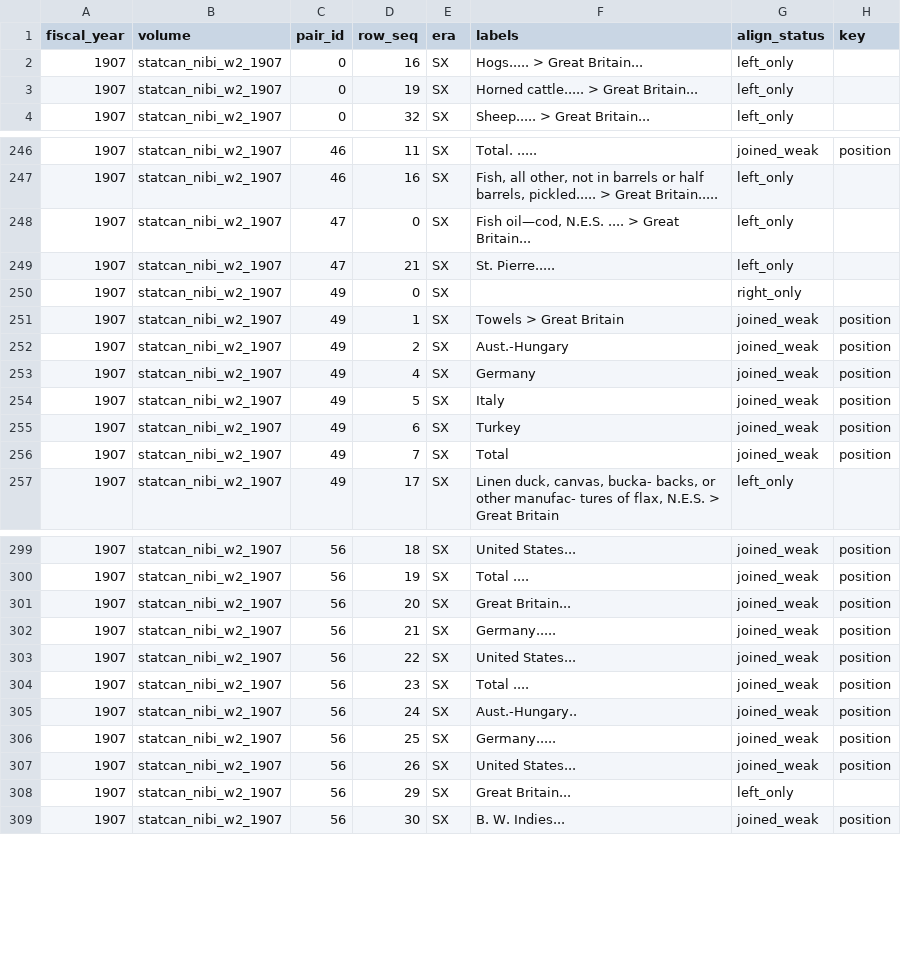
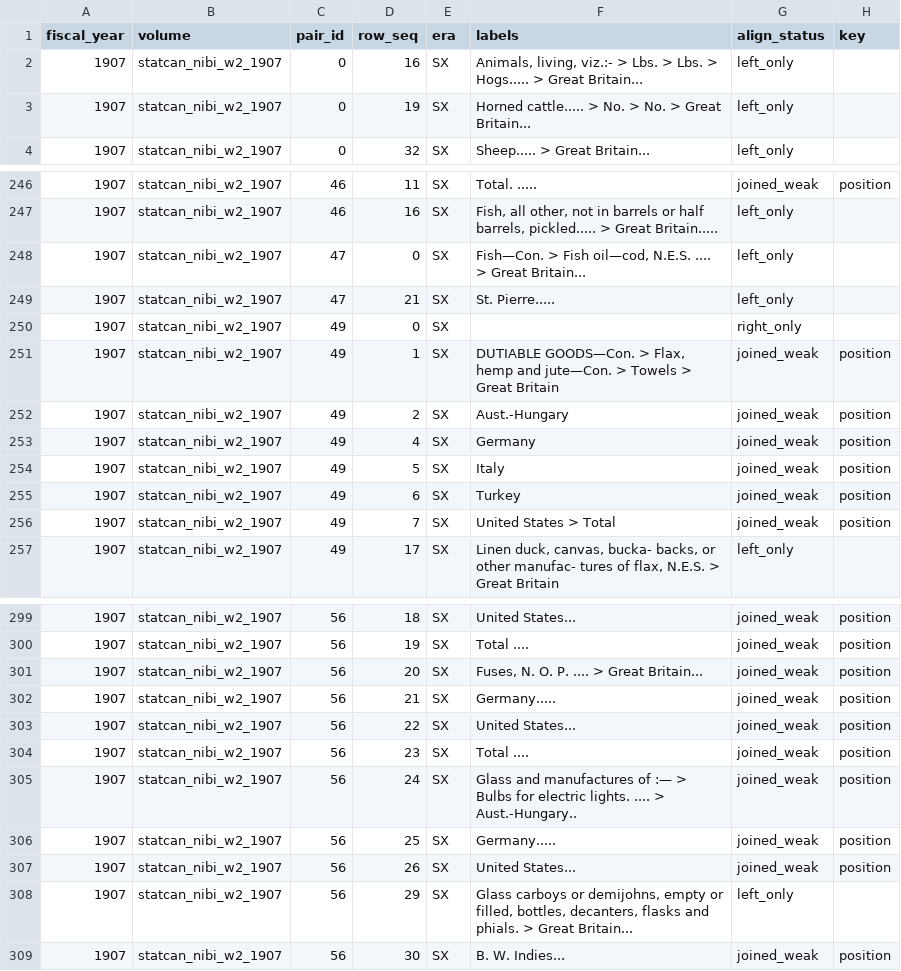
Before and after one commit to jburnford/uk-trade-db, a CSV file: reports/spread_residue_statcan_nibi_w2_1907.csv, drawn as a sheet; only a part is shown, gaps mark what is left out; the diff covers the shown part only; the diff names each change by its address in the sheet, - before the commit and + after, or states it on an @@ line.

```diff
--- a/reports/spread_residue_statcan_nibi_w2_1907.csv
+++ b/reports/spread_residue_statcan_nibi_w2_1907.csv
-F2 (labels): Hogs..... >…
+F2 (labels): Animals, living, viz.:- > Lbs. > Lbs. > Hogs..... >…
-F3 (labels): Horned cattle..... > Great Britain...
+F3 (labels): Horned cattle..... > No. > No. > Great Britain...
-F248 (labels): Fish oil—cod,…
+F248 (labels): Fish—Con. > Fish oil—cod,…
-F251 (labels): Towels >…
+F251 (labels): DUTIABLE GOODS—Con. > Flax, hemp and jute—Con. > Towels >…
-F256 (labels): Total
+F256 (labels): United States > Total
-F301 (labels): Great Britain...
+F301 (labels): Fuses, N. O. P. .... > Great Britain...
-F305 (labels): Aust.-Hungary..
+F305 (labels): Glass and manufactures of :— > Bulbs for electric lights. .... > Aust.-Hungary..
-F308 (labels): Great Britain...
+F308 (labels): Glass carboys or demijohns, empty or filled, bottles, decanters, flasks and phials. > Great Britain...
```
Also changed, not shown: 27 edited cells elsewhere in this file, reports/spread_residue_cdn_33_5_1898.csv, reports/spread_residue_statcan_nibi_w2_1900.csv, 24 other files.
